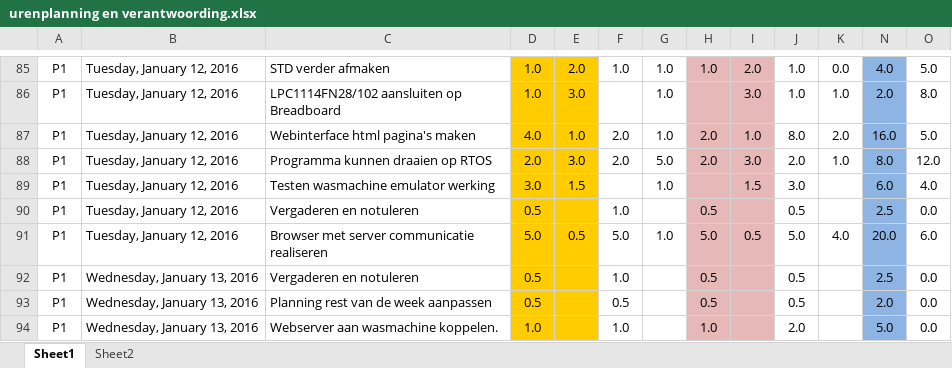
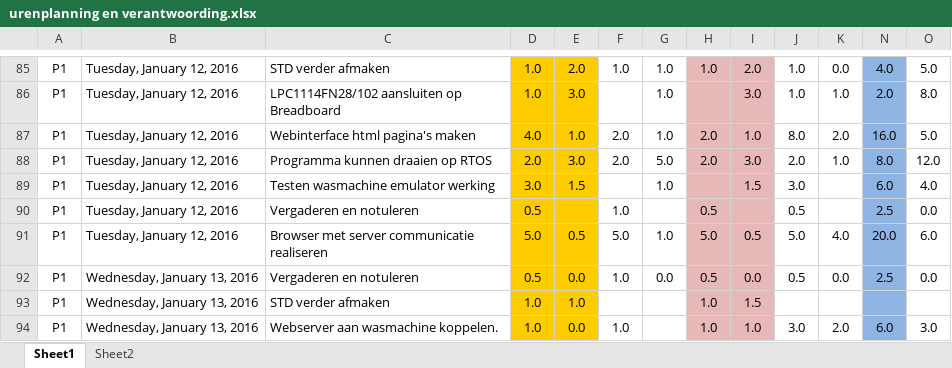
Before and after one commit to jessy100/Themaopdracht6, an Excel workbook: Planning (PvA) en urenverantwoording/urenplanning en verantwoording.xlsx, sheet Sheet1, drawn as a sheet; only a part is shown, gaps mark what is left out; values as stored, in another font and other column widths than the file's, no borders; removed rows and columns are numbered as before the commit, all else as after; the diff covers the shown part only; the diff names each change by its address in the sheet, - before the commit and + after, or states it on an @@ line.

Commit message:
uren

```diff
--- a/Planning (PvA) en urenverantwoording/urenplanning en verantwoording.xlsx (sheet Sheet1)
+++ b/Planning (PvA) en urenverantwoording/urenplanning en verantwoording.xlsx (sheet Sheet1)
-E92: (empty)
+E92: 0.0
-G92: (empty)
+G92: 0.0
-I92: (empty)
+I92: 0.0
-K92: (empty)
+K92: 0.0
-row 93: P1 | Wednesday, January 13, 2016 | Planning rest van de week aanpassen | 0.5 |  | 0.5 |  | 0.5 |  | 0.5 |  | 2.0 | 0.0
+row 93: P1 | Wednesday, January 13, 2016 | STD verder afmaken | 1.0 | 1.0 |  |  | 1.0 | 1.5
-E94: (empty)
+E94: 0.0
-I94: (empty)
+I94: 1.0
-J94: 2.0
+J94: 3.0
-K94: (empty)
+K94: 2.0
-N94: 5.0
+N94: 6.0
-O94: 0.0
+O94: 3.0
```
Also changed, not shown: 3 added rows, 1 removed row and 13 edited cells elsewhere in this sheet, formulas that keep their value.
